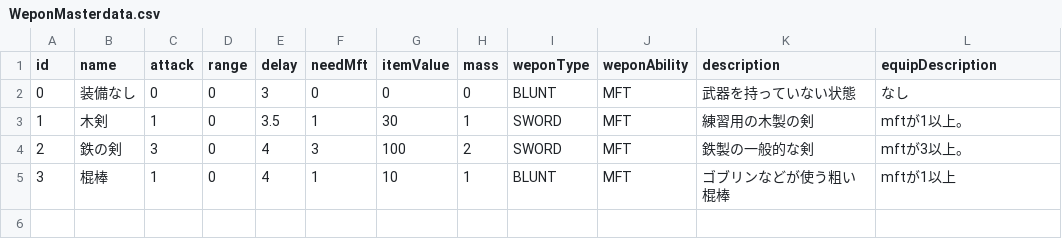
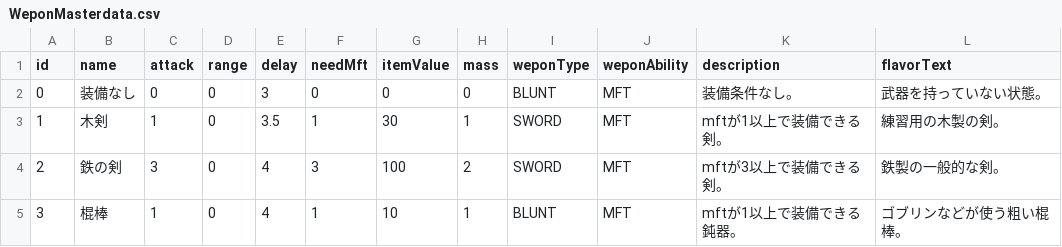
Before and after one commit to NV7150/Pioneer, a CSV file: Assets/Datas/Items/Wepon/Resources/Masterdatas/WeponMasterdata.csv, drawn as a sheet.

```diff
--- a/Assets/Datas/Items/Wepon/Resources/Masterdatas/WeponMasterdata.csv
+++ b/Assets/Datas/Items/Wepon/Resources/Masterdatas/WeponMasterdata.csv
@@ -1,5 +1,5 @@
-id,name,attack,range,delay,needMft,itemValue,mass,weponType,weponAbility,description,equipDescription
-0,装備なし,0,0,3,0,0,0,BLUNT,MFT,武器を持っていない状態,なし
-1,木剣,1,0,3.5,1,30,1,SWORD,MFT,練習用の木製の剣,mftが1以上。
-2,鉄の剣,3,0,4,3,100,2,SWORD,MFT,鉄製の一般的な剣,mftが3以上。
-3,棍棒,1,0,4,1,10,1,BLUNT,MFT,ゴブリンなどが使う粗い棍棒,mftが1以上
+id,name,attack,range,delay,needMft,itemValue,mass,weponType,weponAbility,description,flavorText
+0,装備なし,0,0,3,0,0,0,BLUNT,MFT,装備条件なし。,武器を持っていない状態。
+1,木剣,1,0,3.5,1,30,1,SWORD,MFT,mftが1以上で装備できる剣。,練習用の木製の剣。
+2,鉄の剣,3,0,4,3,100,2,SWORD,MFT,mftが3以上で装備できる剣。,鉄製の一般的な剣。
+3,棍棒,1,0,4,1,10,1,BLUNT,MFT,mftが1以上で装備できる鈍器。,ゴブリンなどが使う粗い棍棒。
```
Also changed, not shown: Assets/Datas/Skills/ActiveSkill/AttackSkill/Resources/MasterDatas/AttackSkillMasterData.csv, Assets/Datas/Skills/ActiveSkill/BufSkill/Resources/MasterDatas/BufSkillMasterData.csv, 39 other files.
